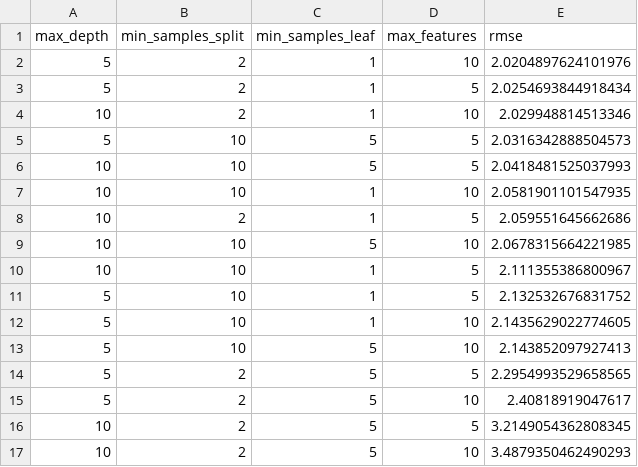
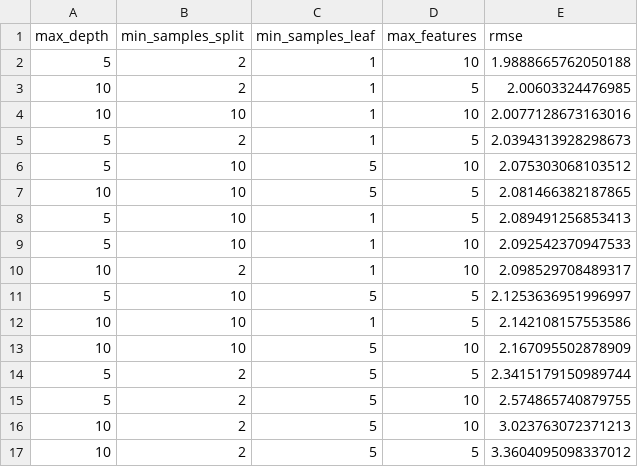
Before and after one commit to StefanSick/regression_trees, a CSV file: output/possum_rf.csv, drawn as a sheet.

Commit message:
new possum rf

```diff
--- a/output/possum_rf.csv
+++ b/output/possum_rf.csv
@@ -1,17 +1,17 @@
 max_depth,min_samples_split,min_samples_leaf,max_features,rmse
-5,2,1,10,2.0204897624101976
-5,2,1,5,2.0254693844918434
-10,2,1,10,2.029948814513346
-5,10,5,5,2.0316342888504573
-10,10,5,5,2.0418481525037993
-10,10,1,10,2.0581901101547935
-10,2,1,5,2.059551645662686
-10,10,5,10,2.0678315664221985
-10,10,1,5,2.111355386800967
-5,10,1,5,2.132532676831752
-5,10,1,10,2.1435629022774605
-5,10,5,10,2.143852097927413
-5,2,5,5,2.2954993529658565
-5,2,5,10,2.40818919047617
-10,2,5,5,3.2149054362808345
-10,2,5,10,3.4879350462490293
+5,2,1,10,1.9888665762050188
+10,2,1,5,2.00603324476985
+10,10,1,10,2.0077128673163016
+5,2,1,5,2.0394313928298673
+5,10,5,10,2.075303068103512
+10,10,5,5,2.081466382187865
+5,10,1,5,2.089491256853413
+5,10,1,10,2.092542370947533
+10,2,1,10,2.098529708489317
+5,10,5,5,2.1253636951996997
+10,10,1,5,2.142108157553586
+10,10,5,10,2.167095502878909
+5,2,5,5,2.3415179150989744
+5,2,5,10,2.574865740879755
+10,2,5,10,3.023763072371213
+10,2,5,5,3.3604095098337012
```
Also changed, not shown: 1 other file.
